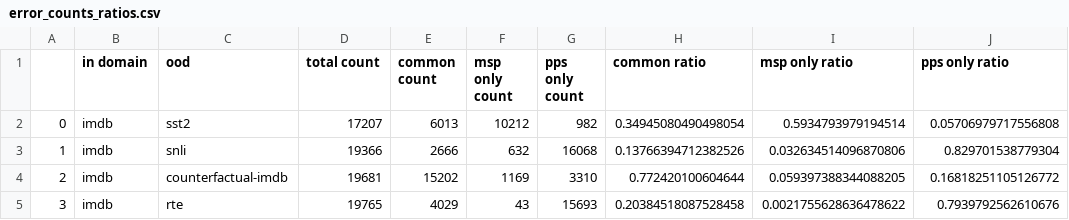
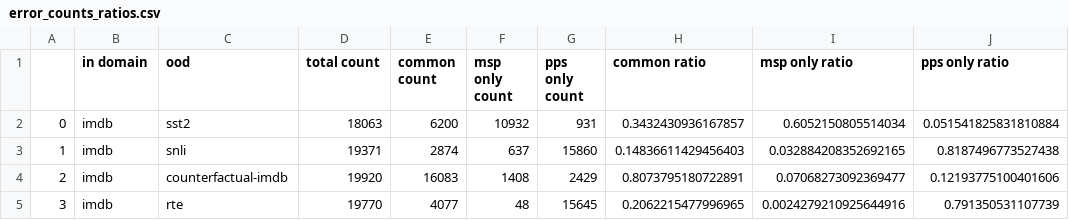
Before and after one commit to positivevaib/ood-detection, a CSV file: dataset_analyses/error_analysis/error_counts_ratios.csv, drawn as a sheet; only a part is shown; the diff covers the shown part only.

```diff
--- a/dataset_analyses/error_analysis/error_counts_ratios.csv
+++ b/dataset_analyses/error_analysis/error_counts_ratios.csv
@@ -1,5 +1,5 @@
 ,in domain,ood,total count,common count,msp only count,pps only count,common ratio,msp only ratio,pps only ratio
-0,imdb,sst2,17207,6013,10212,982,0.34945080490498054,0.5934793979194514,0.05706979717556808
-1,imdb,snli,19366,2666,632,16068,0.13766394712382526,0.032634514096870806,0.829701538779304
-2,imdb,counterfactual-imdb,19681,15202,1169,3310,0.772420100604644,0.059397388344088205,0.16818251105126772
-3,imdb,rte,19765,4029,43,15693,0.20384518087528458,0.0021755628636478622,0.7939792562610676
+0,imdb,sst2,18063,6200,10932,931,0.3432430936167857,0.6052150805514034,0.051541825831810884
+1,imdb,snli,19371,2874,637,15860,0.14836611429456403,0.032884208352692165,0.8187496773527438
+2,imdb,counterfactual-imdb,19920,16083,1408,2429,0.8073795180722891,0.07068273092369477,0.12193775100401606
+3,imdb,rte,19770,4077,48,15645,0.2062215477996965,0.0024279210925644916,0.791350531107739
```
Also changed, not shown: 28 edited cells elsewhere in this file, dataset_analyses/error_analysis/ood_error_counts_ratios.csv, dataset_analyses/error_analysis/ood_error_labels_stats.csv, 7 other files.
